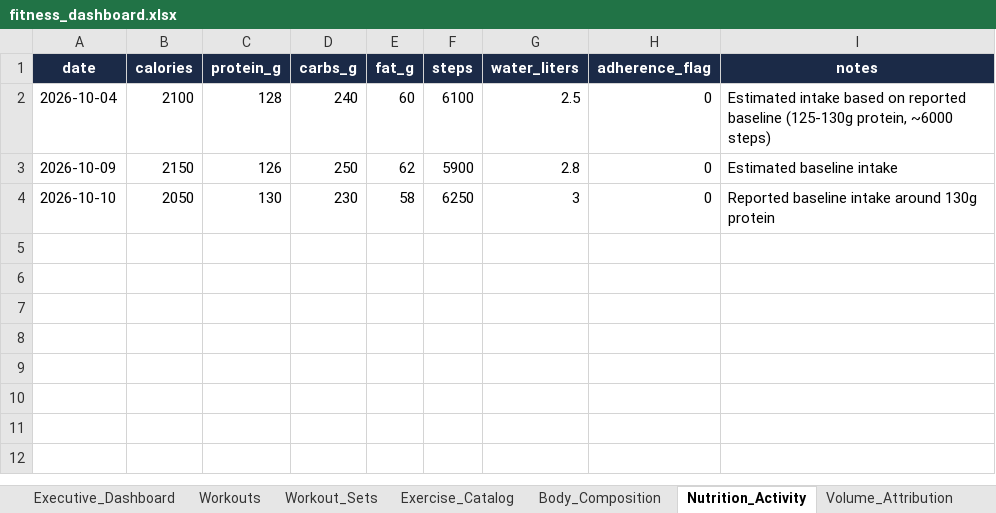
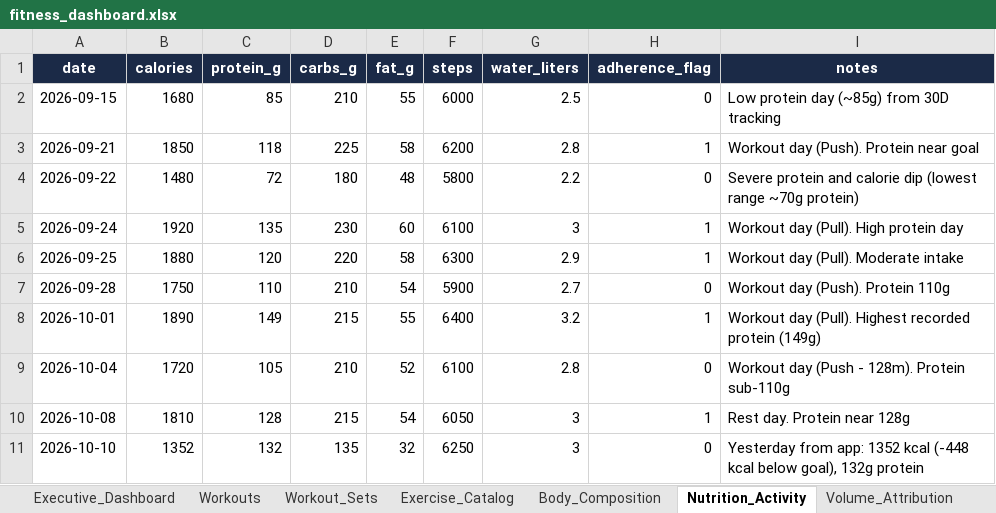
Before and after one commit to rohitraina01/fitness_coach, an Excel workbook: DASHBOARD/fitness_dashboard.xlsx, sheet Nutrition_Activity, drawn as a sheet; values as stored, in another font and other column widths than the file's, no borders; table styles not drawn; removed rows and columns are numbered as before the commit, all else as after; the diff names each change by its address in the sheet, - before the commit and + after, or states it on an @@ line.

Commit message:
Update 1.1: Recovered 125 historical sets, updated app nutrition & weight baselines, regenerated dashboard

```diff
--- a/DASHBOARD/fitness_dashboard.xlsx (sheet Nutrition_Activity)
+++ b/DASHBOARD/fitness_dashboard.xlsx (sheet Nutrition_Activity)
+row 2: 2026-09-15 | 1680 | 85 | 210 | 55 | 6000 | 2.5 | 0 | Low protein day (~85g) from 30D tracking
+row 3: 2026-09-21 | 1850 | 118 | 225 | 58 | 6200 | 2.8 | 1 | Workout day (Push). Protein near goal
+row 4: 2026-09-22 | 1480 | 72 | 180 | 48 | 5800 | 2.2 | 0 | Severe protein and calorie dip (lowest range ~70g protein)
+row 5: 2026-09-24 | 1920 | 135 | 230 | 60 | 6100 | 3 | 1 | Workout day (Pull). High protein day
+row 6: 2026-09-25 | 1880 | 120 | 220 | 58 | 6300 | 2.9 | 1 | Workout day (Pull). Moderate intake
+row 7: 2026-09-28 | 1750 | 110 | 210 | 54 | 5900 | 2.7 | 0 | Workout day (Push). Protein 110g
+row 8: 2026-10-01 | 1890 | 149 | 215 | 55 | 6400 | 3.2 | 1 | Workout day (Pull). Highest recorded protein (149g)
-B9 (calories): 2100
+B9 (calories): 1720
-C9 (protein_g): 128
+C9 (protein_g): 105
-D9 (carbs_g): 240
+D9 (carbs_g): 210
-E9 (fat_g): 60
+E9 (fat_g): 52
-G9 (water_liters): 2.5
+G9 (water_liters): 2.8
-I9 (notes): Estimated intake based on reported baseline (125-130g protein, ~6000 steps)
+I9 (notes): Workout day (Push - 128m). Protein sub-110g
-row 3: 2026-10-09 | 2150 | 126 | 250 | 62 | 5900 | 2.8 | 0 | Estimated baseline intake
+row 10: 2026-10-08 | 1810 | 128 | 215 | 54 | 6050 | 3 | 1 | Rest day. Protein near 128g
-B11 (calories): 2050
+B11 (calories): 1352
-C11 (protein_g): 130
+C11 (protein_g): 132
-D11 (carbs_g): 230
+D11 (carbs_g): 135
-E11 (fat_g): 58
+E11 (fat_g): 32
-I11 (notes): Reported baseline intake around 130g protein
+I11 (notes): Yesterday from app: 1352 kcal (-448 kcal below goal), 132g protein
```
Also changed, not shown: sheet Workout_Sets, sheet Body_Composition, sheet Workouts, charts or pictures, 17 other files.
